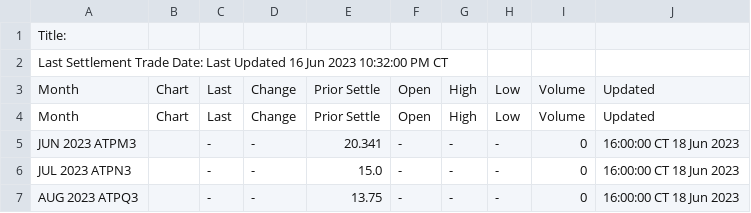
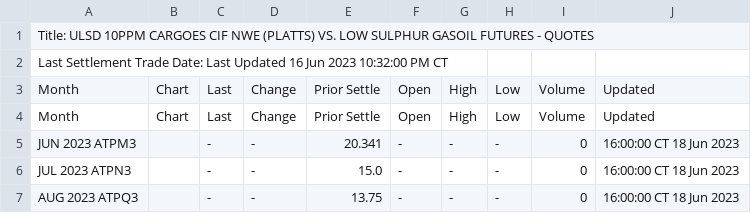
Before and after one commit to GBF-LTD/cmegroup, a CSV file: ULSD10ppmdiffTP.csv, drawn as a sheet; only a part is shown.

Commit message:
update ULSD10ppmdiffTP.csv

```diff
--- a/ULSD10ppmdiffTP.csv
+++ b/ULSD10ppmdiffTP.csv
@@ -1,2 +1,2 @@
-Title:
+Title: ULSD 10PPM CARGOES CIF NWE (PLATTS) VS. LOW SULPHUR GASOIL FUTURES - QUOTES
 Last Settlement Trade Date: Last Updated 16 Jun 2023 10:32:00 PM CT
```
